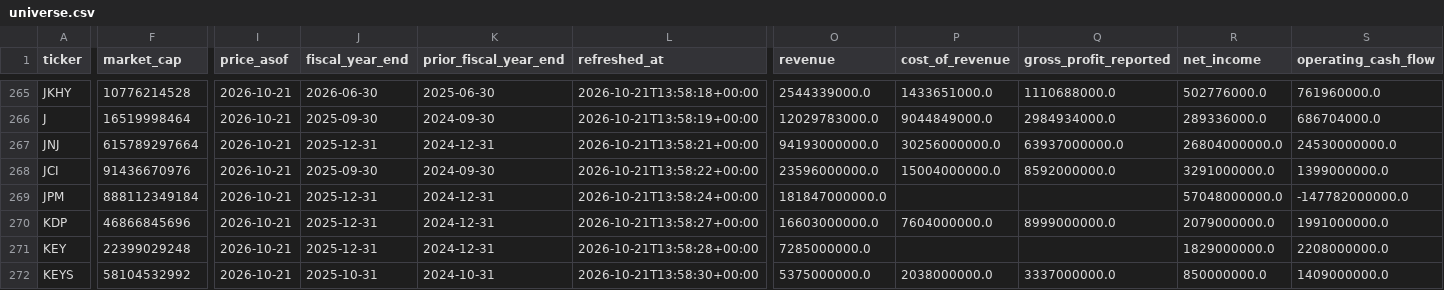
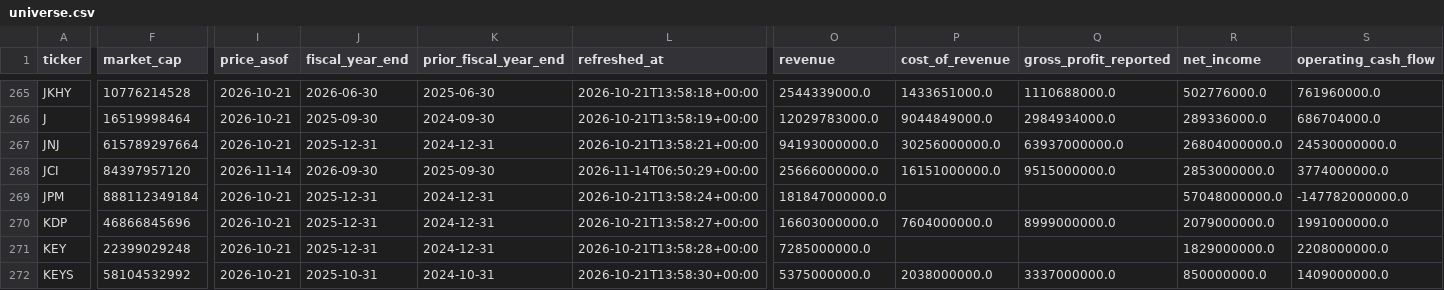
Before and after one commit to vpancholi808/financial-analysis-app, a CSV file: universe.csv, drawn as a sheet; only a part is shown, gaps mark what is left out; the diff covers the shown part only; the diff names each change by its address in the sheet, - before the commit and + after, or states it on an @@ line.

```diff
--- a/universe.csv
+++ b/universe.csv
-F268 (market_cap): 91436670976
+F268 (market_cap): 84397957120
-I268 (price_asof): 2026-10-21
+I268 (price_asof): 2026-11-14
-J268 (fiscal_year_end): 2025-09-30
+J268 (fiscal_year_end): 2026-09-30
-K268 (prior_fiscal_year_end): 2024-09-30
+K268 (prior_fiscal_year_end): 2025-09-30
-L268 (refreshed_at): 2026-10-21T13:58:22+00:00
+L268 (refreshed_at): 2026-11-14T06:50:29+00:00
-O268 (revenue): 23596000000.0
+O268 (revenue): 25666000000.0
-P268 (cost_of_revenue): 15004000000.0
+P268 (cost_of_revenue): 16151000000.0
-Q268 (gross_profit_reported): 8592000000.0
+Q268 (gross_profit_reported): 9515000000.0
-R268 (net_income): 3291000000.0
+R268 (net_income): 2853000000.0
-S268 (operating_cash_flow): 1399000000.0
+S268 (operating_cash_flow): 3774000000.0
```
Also changed, not shown: 32 edited cells elsewhere in this file, 1 other file.
